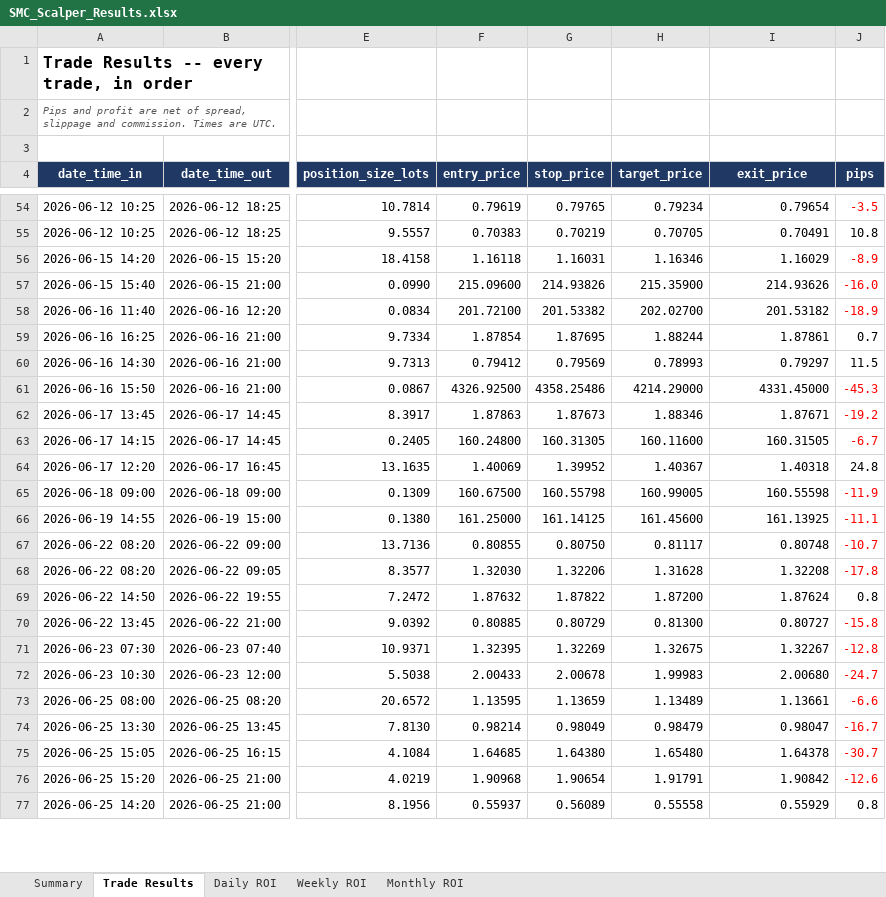
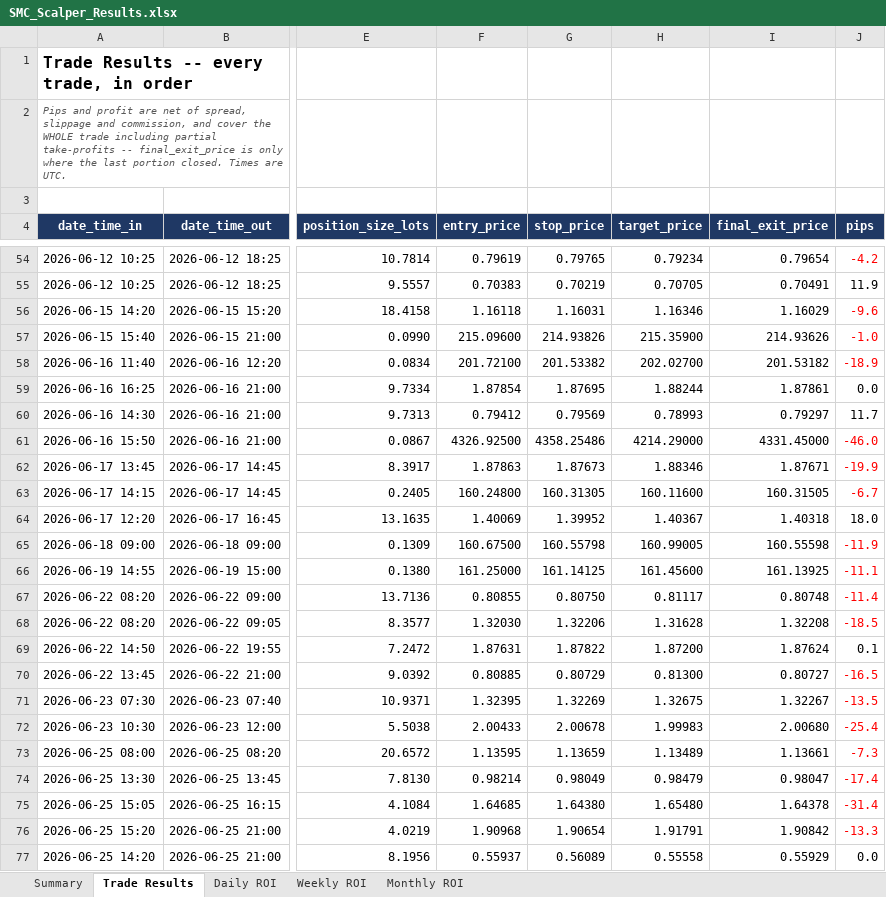
Before and after one commit to Mylifeloading94/Mylifeloading94, an Excel workbook: SMC_Scalper_Results.xlsx, sheet Trade Results, drawn as a sheet; only a part is shown, gaps mark what is left out; values as stored, in another font and other column widths than the file's, no borders; the diff covers the shown part only; the diff names each change by its address in the sheet, - before the commit and + after, or states it on an @@ line.

```diff
--- a/SMC_Scalper_Results.xlsx (sheet Trade Results)
+++ b/SMC_Scalper_Results.xlsx (sheet Trade Results)
-A2 (date_time_in): …slippage and commission. Times are…
+A2 (date_time_in): …slippage and commission, and cover the WHOLE trade including partial take-profits -- final_exit_price is only where the last portion closed. Times are…
-I4: exit_price
+I4: final_exit_price
-J54 (pips): -3.5
+J54 (pips): -4.2
-J55 (pips): 10.8
+J55 (pips): 11.9
-J56 (pips): -8.9
+J56 (pips): -9.6
-J57 (pips): -16.0
+J57 (pips): -1.0
-J59 (pips): 0.7
+J59 (pips): 0.0
-J60 (pips): 11.5
+J60 (pips): 11.7
-J61 (pips): -45.3
+J61 (pips): -46.0
-J62 (pips): -19.2
+J62 (pips): -19.9
-J64 (pips): 24.8
+J64 (pips): 18.0
-J67 (pips): -10.7
+J67 (pips): -11.4
-J68 (pips): -17.8
+J68 (pips): -18.5
-F69 (entry_price): 1.87632
+F69 (entry_price): 1.87631
-J69 (pips): 0.8
+J69 (pips): 0.1
-J70 (pips): -15.8
+J70 (pips): -16.5
-J71 (pips): -12.8
+J71 (pips): -13.5
-J72 (pips): -24.7
+J72 (pips): -25.4
-J73 (pips): -6.6
+J73 (pips): -7.3
-J74 (pips): -16.7
+J74 (pips): -17.4
-J75 (pips): -30.7
+J75 (pips): -31.4
-J76 (pips): -12.6
+J76 (pips): -13.3
-J77 (pips): 0.8
+J77 (pips): 0.0
```
Also changed, not shown: 134 edited cells and cell formats elsewhere in this sheet, 2 other files.
